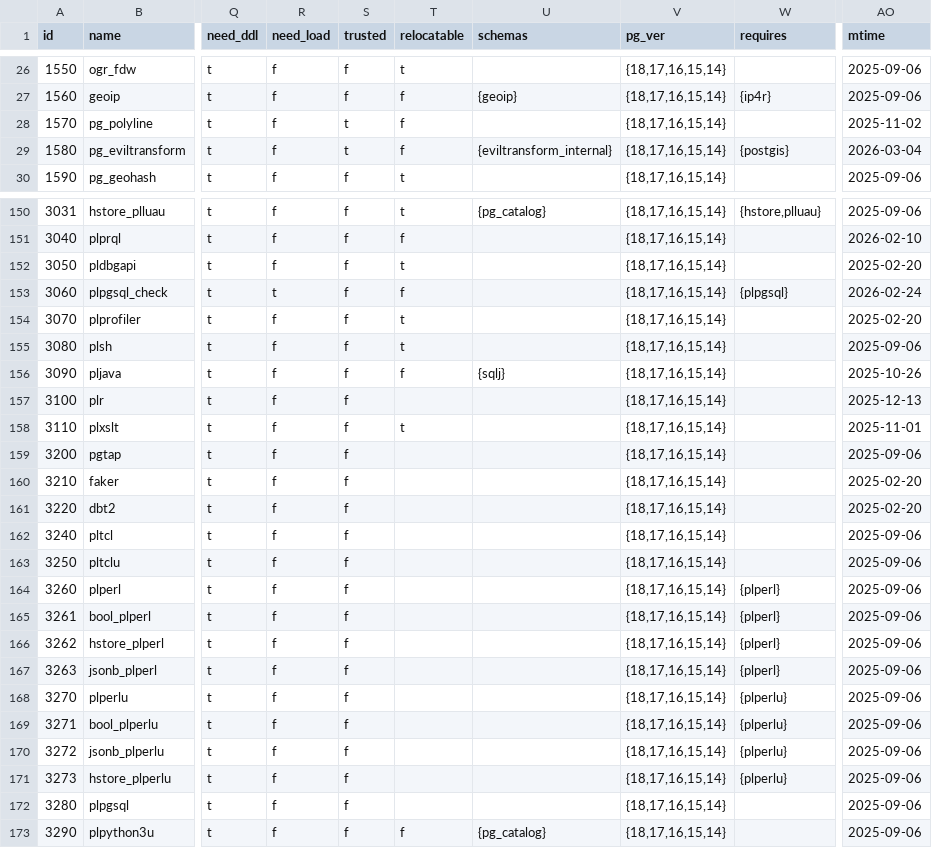
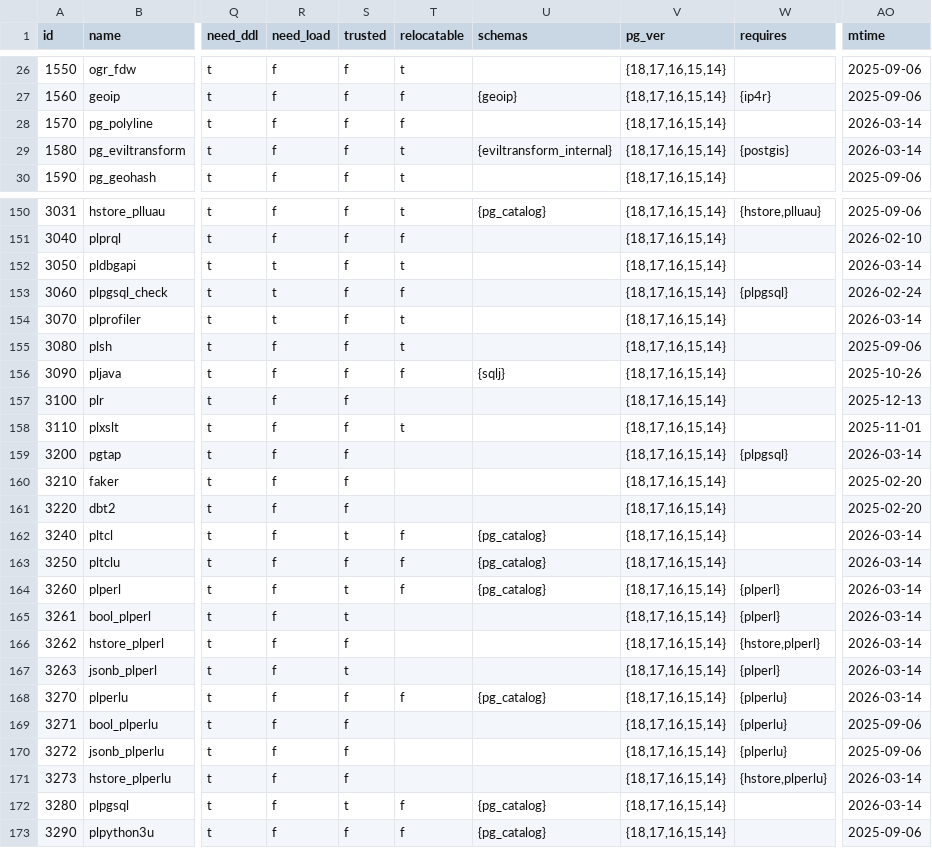
Before and after one commit to pgsty/pgext, a CSV file: db/extension.csv, drawn as a sheet; only a part is shown, gaps mark what is left out; the diff covers the shown part only; the diff names each change by its address in the sheet, - before the commit and + after, or states it on an @@ line.

```diff
--- a/db/extension.csv
+++ b/db/extension.csv
-S28:S29 (trusted): t
+S28:S29 (trusted): f
-AO28 (mtime): 2025-11-02
+AO28 (mtime): 2026-03-14
-T29 (relocatable): f
+T29 (relocatable): t
-AO29 (mtime): 2026-03-04
+AO29 (mtime): 2026-03-14
-R152 (need_load): f
+R152 (need_load): t
-AO152 (mtime): 2025-02-20
+AO152 (mtime): 2026-03-14
-R154 (need_load): f
+R154 (need_load): t
-AO154 (mtime): 2025-02-20
+AO154 (mtime): 2026-03-14
-W159 (requires): (empty)
+W159 (requires): {plpgsql}
-AO159 (mtime): 2025-09-06
+AO159 (mtime): 2026-03-14
-S162 (trusted): f
+S162 (trusted): t
-T162:T164 (relocatable): (empty)
+T162:T164 (relocatable): f
-U162:U164 (schemas): (empty)
+U162:U164 (schemas): {pg_catalog}
-AO162:AO168 (mtime): 2025-09-06
+AO162:AO168 (mtime): 2026-03-14
-S164:S165 (trusted): f
+S164:S165 (trusted): t
-W166 (requires): {plperl}
+W166 (requires): {hstore,plperl}
-S167 (trusted): f
+S167 (trusted): t
-T168 (relocatable): (empty)
+T168 (relocatable): f
-U168 (schemas): (empty)
+U168 (schemas): {pg_catalog}
-W171 (requires): {plperlu}
+W171 (requires): {hstore,plperlu}
-AO171:AO172 (mtime): 2025-09-06
+AO171:AO172 (mtime): 2026-03-14
-S172 (trusted): f
+S172 (trusted): t
-T172 (relocatable): (empty)
+T172 (relocatable): f
-U172 (schemas): (empty)
+U172 (schemas): {pg_catalog}
```
Also changed, not shown: 142 edited cells elsewhere in this file, 7 other files.
